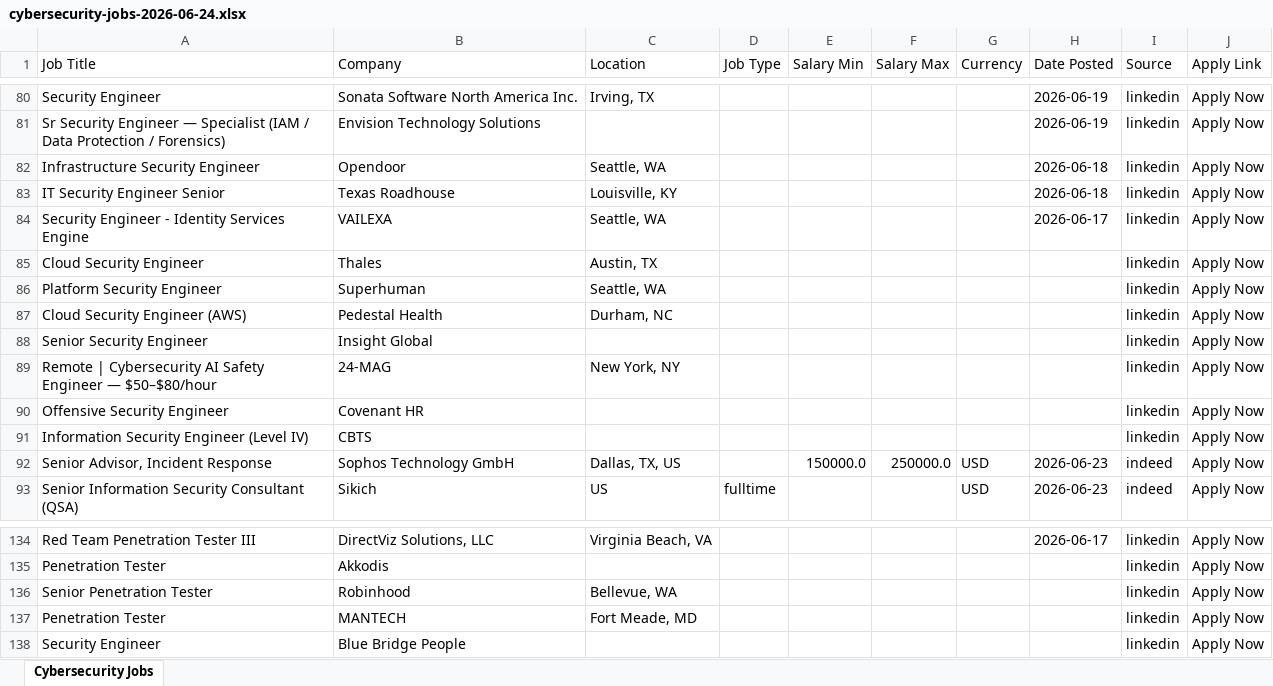
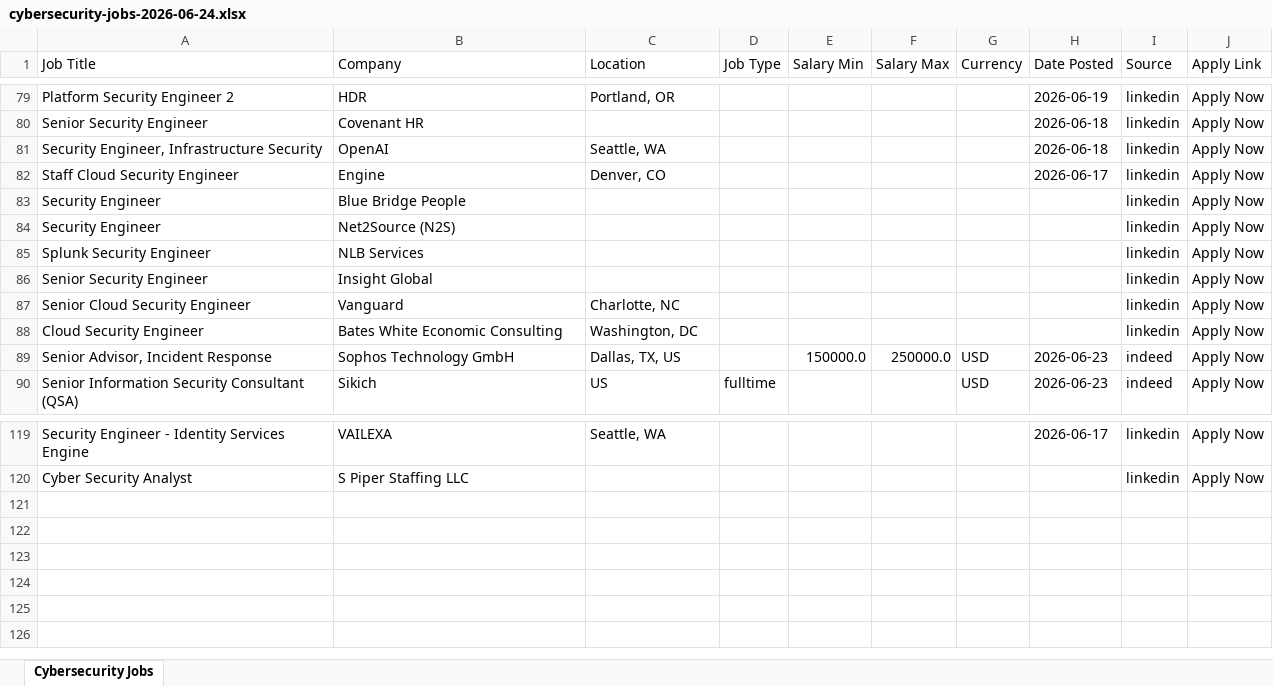
Before and after one commit to rajarahul26/Job-Scrapper, an Excel workbook: results/cybersecurity-jobs-2026-06-24.xlsx, sheet Cybersecurity Jobs, drawn as a sheet; only a part is shown, gaps mark what is left out; values as stored, in another font and other column widths than the file's, no cell formats; removed rows and columns are numbered as before the commit, all else as after; the diff covers the shown part only; the diff names each change by its address in the sheet, - before the commit and + after, or states it on an @@ line.

```diff
--- a/results/cybersecurity-jobs-2026-06-24.xlsx (sheet Cybersecurity Jobs)
+++ b/results/cybersecurity-jobs-2026-06-24.xlsx (sheet Cybersecurity Jobs)
-A79 (Job Title): Security Engineer
+A79 (Job Title): Platform Security Engineer 2
-B79 (Company): Sonata Software North America Inc.
+B79 (Company): HDR
-C79 (Location): Irving, TX
+C79 (Location): Portland, OR
-A80 (Job Title): Sr Security Engineer — Specialist (IAM / Data Protection / Forensics)
+A80 (Job Title): Senior Security Engineer
-B80 (Company): Envision Technology Solutions
+B80 (Company): Covenant HR
-H80 (Date Posted): 2026-06-19
+H80 (Date Posted): 2026-06-18
-A81 (Job Title): Infrastructure Security Engineer
+A81 (Job Title): Security Engineer, Infrastructure Security
-B81 (Company): Opendoor
+B81 (Company): OpenAI
-row 83: IT Security Engineer Senior | Texas Roadhouse | Louisville, KY |  |  |  |  | 2026-06-18 | linkedin | Apply Now
-A82 (Job Title): Security Engineer - Identity Services Engine
+A82 (Job Title): Staff Cloud Security Engineer
-B82 (Company): VAILEXA
+B82 (Company): Engine
-C82 (Location): Seattle, WA
+C82 (Location): Denver, CO
-row 85: Cloud Security Engineer | Thales | Austin, TX |  |  |  |  |  | linkedin | Apply Now
-row 86: Platform Security Engineer | Superhuman | Seattle, WA |  |  |  |  |  | linkedin | Apply Now
-A83 (Job Title): Cloud Security Engineer (AWS)
+A83 (Job Title): Security Engineer
-B83 (Company): Pedestal Health
+B83 (Company): Blue Bridge People
-C83 (Location): Durham, NC
+C83 (Location): (empty)
+row 84: Security Engineer | Net2Source (N2S) |  |  |  |  |  |  | linkedin | Apply Now
@@ row 67 moved to row 85: Splunk Security Engineer @@
@@ row 89 moved to row 67: Remote | Cybersecurity AI Safety Enginee… @@
-row 90: Offensive Security Engineer | Covenant HR |  |  |  |  |  |  | linkedin | Apply Now
-row 91: Information Security Engineer (Level IV) | CBTS |  |  |  |  |  |  | linkedin | Apply Now
+row 87: Senior Cloud Security Engineer | Vanguard | Charlotte, NC |  |  |  |  |  | linkedin | Apply Now
+row 88: Cloud Security Engineer | Bates White Economic Consulting | Washington, DC |  |  |  |  |  | linkedin | Apply Now
-A119 (Job Title): Red Team Penetration Tester III
+A119 (Job Title): Security Engineer - Identity Services Engine
-B119 (Company): DirectViz Solutions, LLC
+B119 (Company): VAILEXA
-C119 (Location): Virginia Beach, VA
+C119 (Location): Seattle, WA
-row 135: Penetration Tester | Akkodis |  |  |  |  |  |  | linkedin | Apply Now
-row 136: Senior Penetration Tester | Robinhood | Bellevue, WA |  |  |  |  |  | linkedin | Apply Now
-row 137: Penetration Tester | MANTECH | Fort Meade, MD |  |  |  |  |  | linkedin | Apply Now
-row 138: Security Engineer | Blue Bridge People |  |  |  |  |  |  | linkedin | Apply Now
@@ row 66 moved to row 120: Cyber Security Analyst @@
```
Also changed, not shown: 17 added rows, 29 removed rows, 3 moved rows and 39 edited cells elsewhere in this sheet, cell formats.
